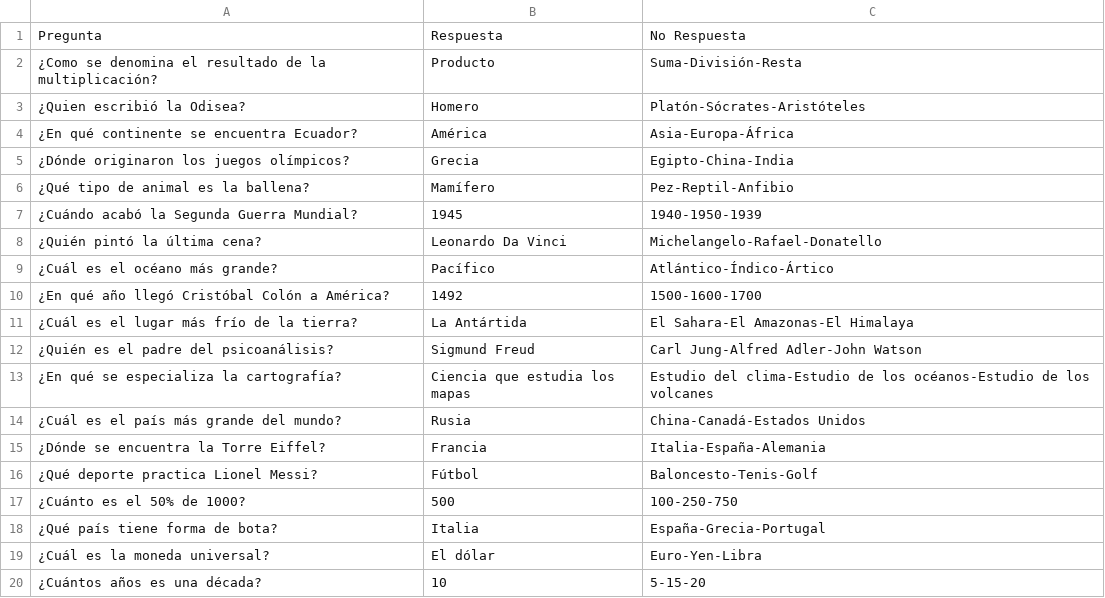
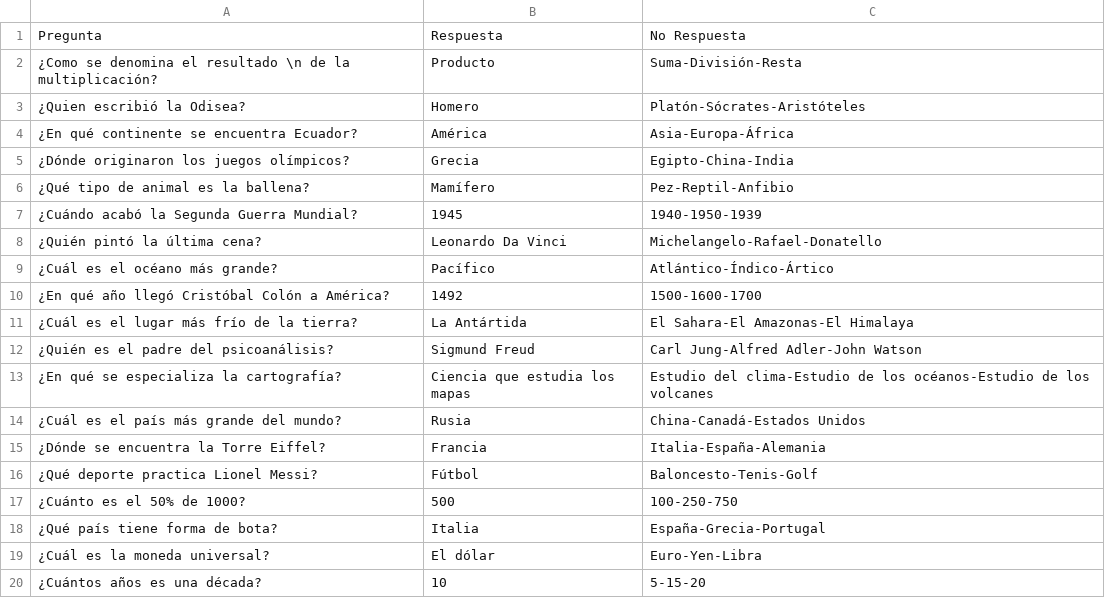
Before and after one commit to Osvaldx/2-Parcial-Programacion-UTN, a CSV file: Parcial_2/archivos/preguntas.csv, drawn as a sheet.

```diff
--- a/Parcial_2/archivos/preguntas.csv
+++ b/Parcial_2/archivos/preguntas.csv
@@ -1,3 +1,3 @@
 Pregunta,Respuesta,No Respuesta
-¿Como se denomina el resultado de la multiplicación?,Producto,Suma-División-Resta
+¿Como se denomina el resultado \n de la multiplicación?,Producto,Suma-División-Resta
 ¿Quien escribió la Odisea?,Homero,Platón-Sócrates-Aristóteles
```
Also changed, not shown: 17 other files.
